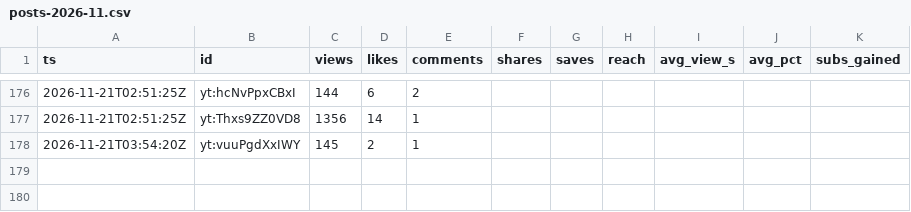
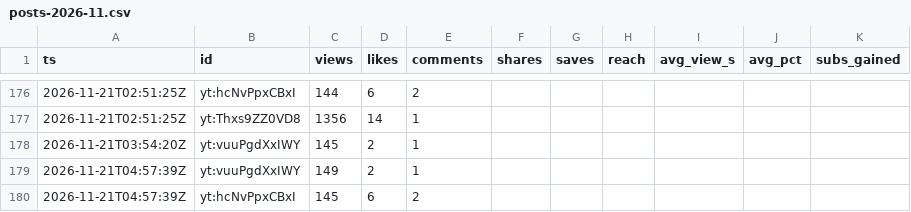
Before and after one commit to F-TestR/youtube-discord-scoreboard, a CSV file: stats/data/history/posts-2026-11.csv, drawn as a sheet; only a part is shown, gaps mark what is left out.

```diff
--- a/stats/data/history/posts-2026-11.csv
+++ b/stats/data/history/posts-2026-11.csv
@@ -178 +178,3 @@ ts,id,views,likes,comments,shares,saves,reach,avg_view_s,avg_pct,subs_gained
 2026-11-21T03:54:20Z,yt:vuuPgdXxIWY,145,2,1,,,,,,
+2026-11-21T04:57:39Z,yt:vuuPgdXxIWY,149,2,1,,,,,,
+2026-11-21T04:57:39Z,yt:hcNvPpxCBxI,145,6,2,,,,,,
```
Also changed, not shown: stats/data/history/accounts-2026-11.csv, 3 other files.
